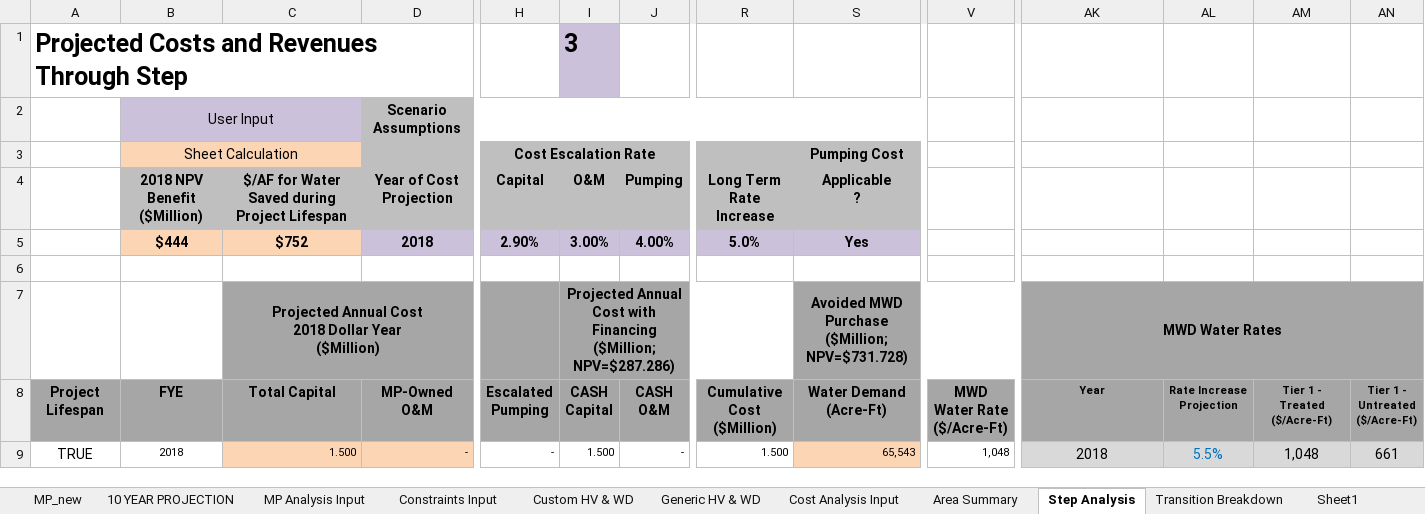
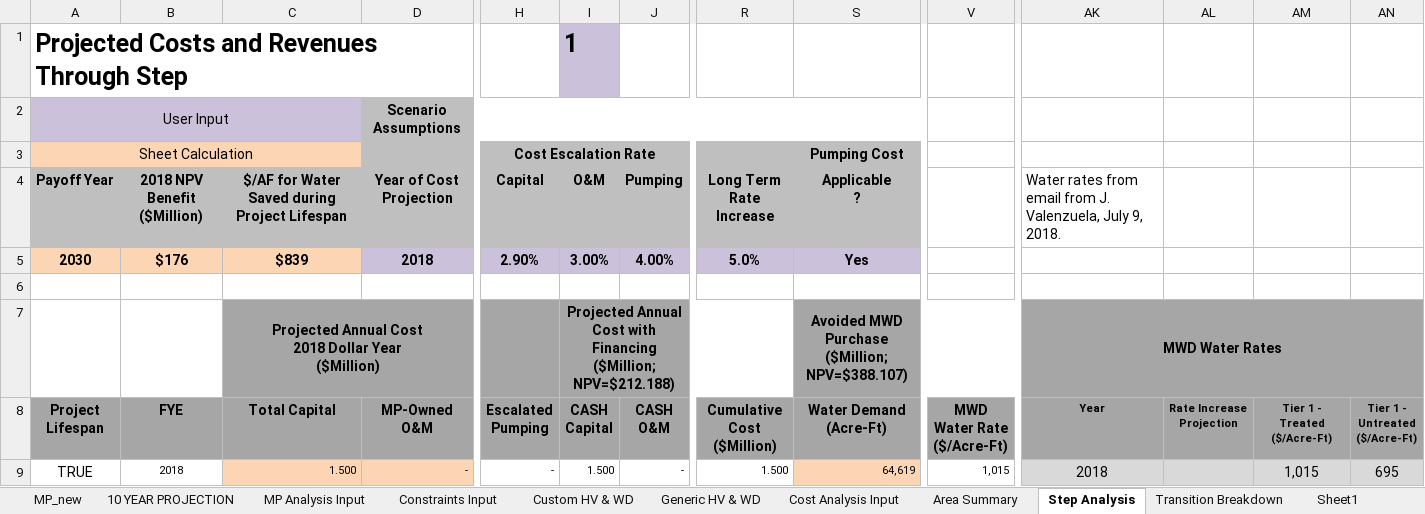
Before and after one commit to jwbannister/master_proj, an Excel workbook: MP LAUNCHPAD SPLIT DCAS.xlsx, sheet Step Analysis, drawn as a sheet; only a part is shown, gaps mark what is left out; values as stored, in another font and other column widths than the file's, no borders; charts and pictures not drawn; removed rows and columns are numbered as before the commit, all else as after; rows hold the shown columns only; ↵ is a line break in a cell; the diff covers the shown part only; the diff names each change by its address in the sheet, - before the commit and + after, or states it on an @@ line.

```diff
--- a/MP LAUNCHPAD SPLIT DCAS.xlsx (sheet Step Analysis)
+++ b/MP LAUNCHPAD SPLIT DCAS.xlsx (sheet Step Analysis)
-I1 (CASH Capital): 3
+I1 (CASH Capital): 1
-row 2:  | User Input |  | Scenario Assumptions
+row 2: User Input |  |  | Scenario Assumptions
-A3 (Project Lifespan): (empty)
+A3 (Project Lifespan): Sheet Calculation
-A3 fill: none
+A3 fill: #FCD5B5
+A3:C3 merged
-B3 (FYE): Sheet Calculation
+B3 (FYE): (empty)
-B3 fill: #FCD5B5
+B3 fill: none
-B3:C3 merged
-A4 (Project Lifespan): (empty)
+A4 (Project Lifespan): Payoff Year
-A4 fill: none
+A4 fill: #BFBFBF
-AK4 (Year): (empty)
+AK4 (Year): Water rates from email from J. Valenzuela, July 9, 2018.
-A5 (Project Lifespan): (empty)
+A5 (Project Lifespan): 2030
-A5 fill: none
+A5 fill: #FCD5B5
-B5 (FYE): $444
+B5 (FYE): $176
-C5 (Total Capital): $752
+C5 (Total Capital): $839
-I7 (CASH Capital): …Financing ↵ ($Million; NPV=$287.286)
+I7 (CASH Capital): …Financing ↵ ($Million; NPV=$212.188)
-S7 (Water Demand (Acre-Ft)): Avoided MWD Purchase ↵ ($Million; NPV=$731.728)
+S7 (Water Demand (Acre-Ft)): Avoided MWD Purchase ↵ ($Million; NPV=$388.107)
-S9 (Water Demand (Acre-Ft)): 65,543
+S9 (Water Demand (Acre-Ft)): 64,619
-V9 (MWD Water Rate ($/Acre-Ft)): 1,048
+V9 (MWD Water Rate ($/Acre-Ft)): 1,015
-AL9 (Rate Increase Projection): 5.5%
+AL9 (Rate Increase Projection): (empty)
-AM9 (Tier 1 - Treated ($/Acre-Ft)): 1,048
+AM9 (Tier 1 - Treated ($/Acre-Ft)): 1,015
-AN9 (Tier 1 - Untreated ($/Acre-Ft)): 661
+AN9 (Tier 1 - Untreated ($/Acre-Ft)): 695
```
Also changed, not shown: 546 edited cells elsewhere in this sheet, sheet MP_new, sheet Area Summary, sheet 10 YEAR PROJECTION, sheet Cost Analysis Input, sheet Sheet1, charts or pictures, 1 other file.
